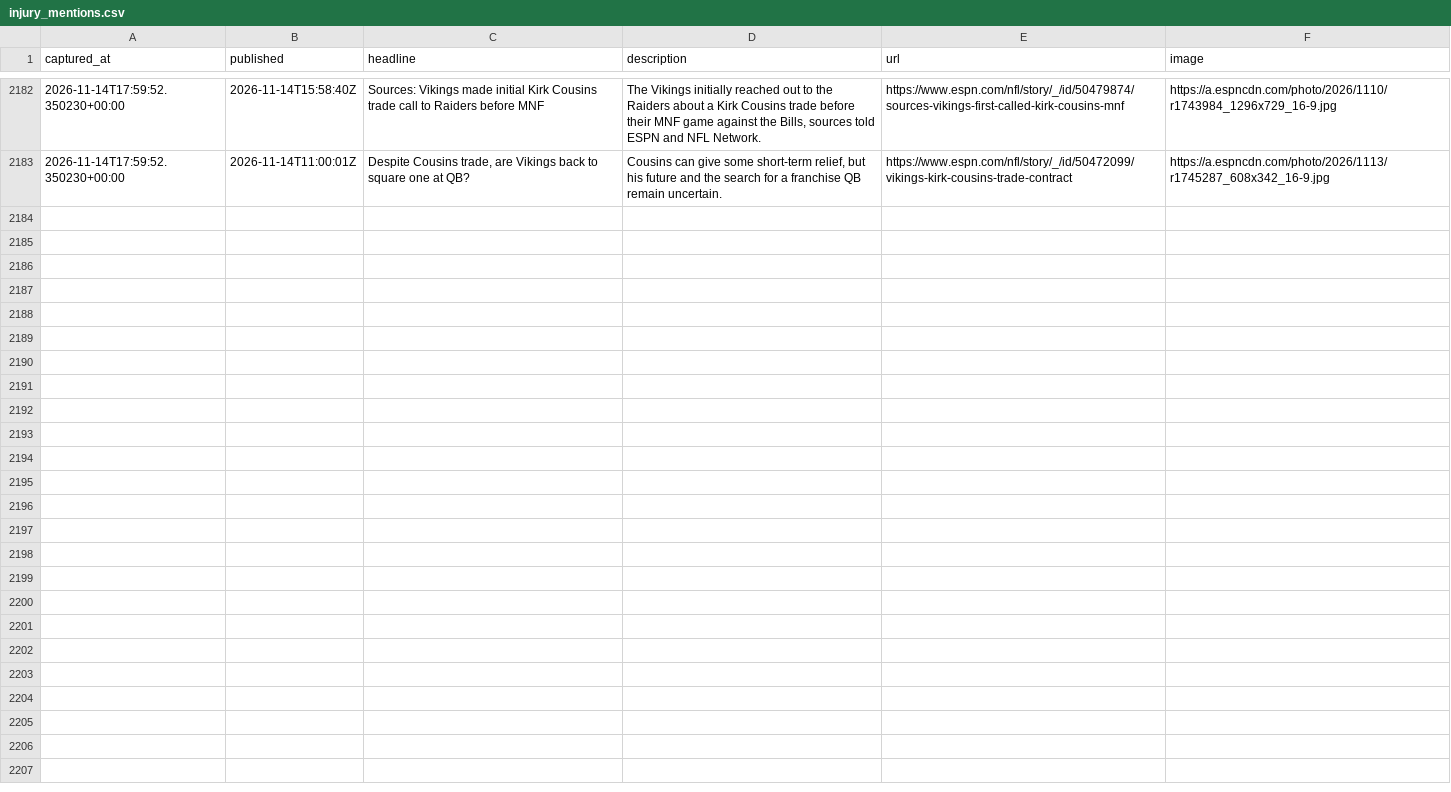
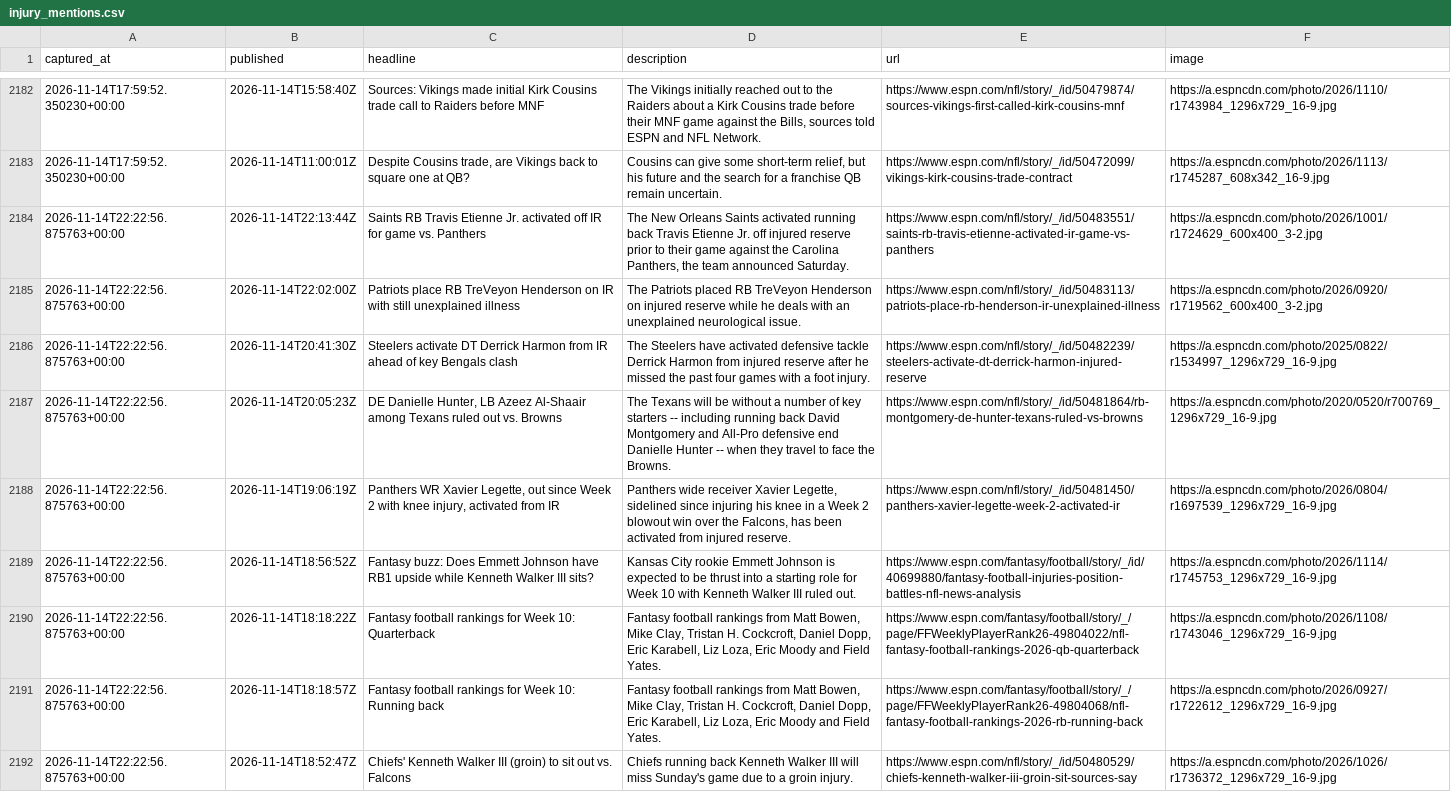
Before and after one commit to cmhart13-boop/OneMoreShiva-Native, a CSV file: data/injury_mentions.csv, drawn as a sheet; only a part is shown, gaps mark what is left out.

```diff
--- a/data/injury_mentions.csv
+++ b/data/injury_mentions.csv
@@ -2183 +2183,10 @@ captured_at,published,headline,description,url,image
 2026-11-14T17:59:52.350230+00:00,2026-11-14T11:00:01Z,"Despite Cousins trade, are Vikings back to square one at QB?","Cousins can give some short-term relief, but his future and the search for a franchise QB remain uncertain.",https://www.espn.com/nfl/story/_/id/50472099/vikings-kirk-cousins-trade-contract,https://a.espncdn.com/photo/2026/1113/r1745287_608x342_16-9.jpg
+2026-11-14T22:22:56.875763+00:00,2026-11-14T22:13:44Z,Saints RB Travis Etienne Jr. activated off IR for game vs. Panthers,"The New Orleans Saints activated running back Travis Etienne Jr. off injured reserve prior to their game against the Carolina Panthers, the team announced Saturday.",https://www.espn.com/nfl/story/_/id/50483551/saints-rb-travis-etienne-activated-ir-game-vs-panthers,https://a.espncdn.com/photo/2026/1001/r1724629_600x400_3-2.jpg
+2026-11-14T22:22:56.875763+00:00,2026-11-14T22:02:00Z,Patriots place RB TreVeyon Henderson on IR with still unexplained illness,The Patriots placed RB TreVeyon Henderson on injured reserve while he deals with an unexplained neurological issue.,https://www.espn.com/nfl/story/_/id/50483113/patriots-place-rb-henderson-ir-unexplained-illness,https://a.espncdn.com/photo/2026/0920/r1719562_600x400_3-2.jpg
+2026-11-14T22:22:56.875763+00:00,2026-11-14T20:41:30Z,Steelers activate DT Derrick Harmon from IR ahead of key Bengals clash,The Steelers have activated defensive tackle Derrick Harmon from injured reserve after he missed the past four games with a foot injury.,https://www.espn.com/nfl/story/_/id/50482239/steelers-activate-dt-derrick-harmon-injured-reserve,https://a.espncdn.com/photo/2025/0822/r1534997_1296x729_16-9.jpg
+2026-11-14T22:22:56.875763+00:00,2026-11-14T20:05:23Z,"DE Danielle Hunter, LB Azeez Al-Shaair among Texans ruled out vs. Browns",The Texans will be without a number of key starters -- including running back David Montgomery and All-Pro defensive end Danielle Hunter -- when they travel to face the Browns.,https://www.espn.com/nfl/story/_/id/50481864/rb-montgomery-de-hunter-texans-ruled-vs-browns,https://a.espncdn.com/photo/2020/0520/r700769_1296x729_16-9.jpg
+2026-11-14T22:22:56.875763+00:00,2026-11-14T19:06:19Z,"Panthers WR Xavier Legette, out since Week 2 with knee injury, activated from IR","Panthers wide receiver Xavier Legette, sidelined since injuring his knee in a Week 2 blowout win over the Falcons, has been activated from injured reserve.",https://www.espn.com/nfl/story/_/id/50481450/panthers-xavier-legette-week-2-activated-ir,https://a.espncdn.com/photo/2026/0804/r1697539_1296x729_16-9.jpg
+2026-11-14T22:22:56.875763+00:00,2026-11-14T18:56:52Z,Fantasy buzz: Does Emmett Johnson have RB1 upside while Kenneth Walker III sits?,Kansas City rookie Emmett Johnson is expected to be thrust into a starting role for Week 10 with Kenneth Walker III ruled out.,https://www.espn.com/fantasy/football/story/_/id/40699880/fantasy-football-injuries-position-battles-nfl-news-analysis,https://a.espncdn.com/photo/2026/1114/r1745753_1296x729_16-9.jpg
+2026-11-14T22:22:56.875763+00:00,2026-11-14T18:18:22Z,Fantasy football rankings for Week 10: Quarterback,"Fantasy football rankings from Matt Bowen, Mike Clay, Tristan H. Cockcroft, Daniel Dopp, Eric Karabell, Liz Loza, Eric Moody and Field Yates.",https://www.espn.com/fantasy/football/story/_/page/FFWeeklyPlayerRank26-49804022/nfl-fantasy-football-rankings-2026-qb-quarterback,https://a.espncdn.com/photo/2026/1108/r1743046_1296x729_16-9.jpg
+2026-11-14T22:22:56.875763+00:00,2026-11-14T18:18:57Z,Fantasy football rankings for Week 10: Running back,"Fantasy football rankings from Matt Bowen, Mike Clay, Tristan H. Cockcroft, Daniel Dopp, Eric Karabell, Liz Loza, Eric Moody and Field Yates.",https://www.espn.com/fantasy/football/story/_/page/FFWeeklyPlayerRank26-49804068/nfl-fantasy-football-rankings-2026-rb-running-back,https://a.espncdn.com/photo/2026/0927/r1722612_1296x729_16-9.jpg
+2026-11-14T22:22:56.875763+00:00,2026-11-14T18:52:47Z,Chiefs' Kenneth Walker III (groin) to sit out vs. Falcons,Chiefs running back Kenneth Walker III will miss Sunday's game due to a groin injury.,https://www.espn.com/nfl/story/_/id/50480529/chiefs-kenneth-walker-iii-groin-sit-sources-say,https://a.espncdn.com/photo/2026/1026/r1736372_1296x729_16-9.jpg
```
Also changed, not shown: 2 other files.
